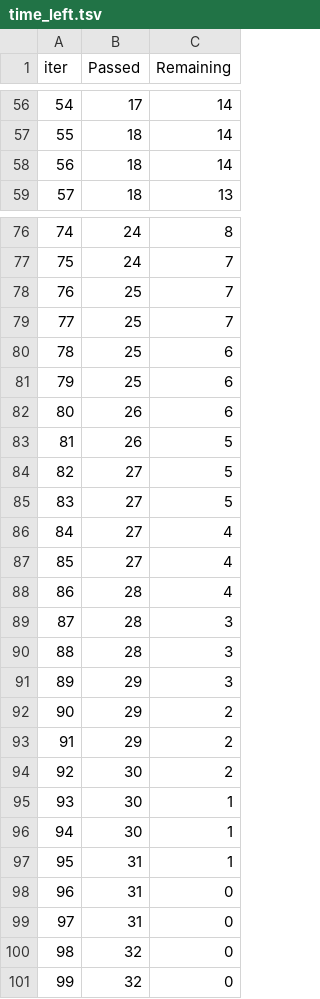
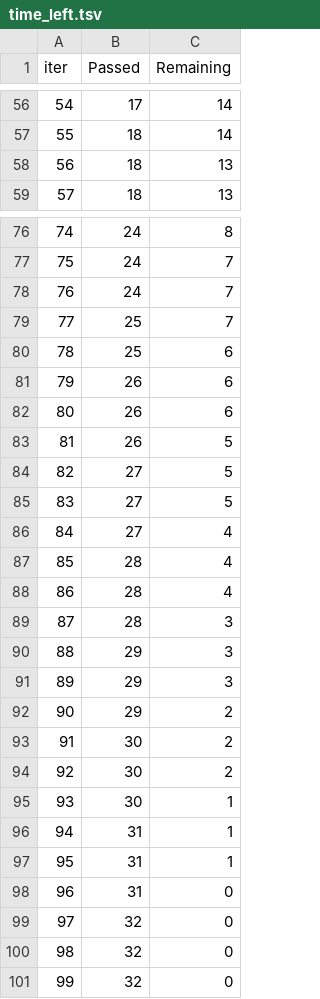
Before and after one commit to jatin110206/ML-project, a TSV file: src/components/catboost_info/time_left.tsv, drawn as a sheet; only a part is shown, gaps mark what is left out; removed rows and columns are numbered as before the commit, all else as after; the diff covers the shown part only; the diff names each change by its address in the sheet, - before the commit and + after, or states it on an @@ line.

```diff
--- a/src/components/catboost_info/time_left.tsv
+++ b/src/components/catboost_info/time_left.tsv
@@ column A (iter) renumbered between rows 26 and 100 @@
-row 58: 56 | 18 | 14
+row 58: 56 | 18 | 13
-row 78: 76 | 25 | 7
+row 78: 76 | 24 | 7
-row 81: 79 | 25 | 6
+row 81: 79 | 26 | 6
-row 87: 85 | 27 | 4
+row 87: 85 | 28 | 4
-row 90: 88 | 28 | 3
+row 90: 88 | 29 | 3
-row 93: 91 | 29 | 2
+row 93: 91 | 30 | 2
-row 96: 94 | 30 | 1
-row 98: 96 | 31 | 0
+row 97: 95 | 31 | 1
+row 101: 99 | 32 | 0
```
Also changed, not shown: 1 added row, 1 removed row and 20 edited cells elsewhere in this file, 8 other files.
